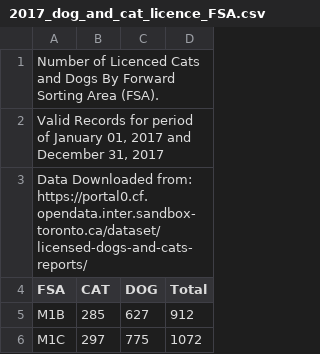
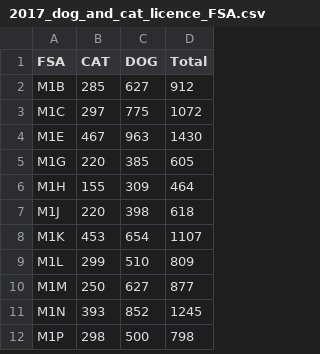
Before and after one commit to brgarm/Coursera_Capstone, a CSV file: data/2017_dog_and_cat_licence_FSA.csv, drawn as a sheet; only a part is shown; the shorter side is filled out with more unchanged rows; the diff names each change by its address in the sheet, - before the commit and + after, or states it on an @@ line.

Commit message:
Fixing data set

```diff
--- a/data/2017_dog_and_cat_licence_FSA.csv
+++ b/data/2017_dog_and_cat_licence_FSA.csv
-row 1: Number of Licenced Cats and Dogs By Forward Sorting Area (FSA).
-row 2: Valid Records for period of January 01, 2017 and December 31, 2017
-row 3: Data Downloaded from: https://portal0.cf.opendata.inter.sandbox-toronto.ca/dataset/licensed-dogs-and-cats-reports/
```
